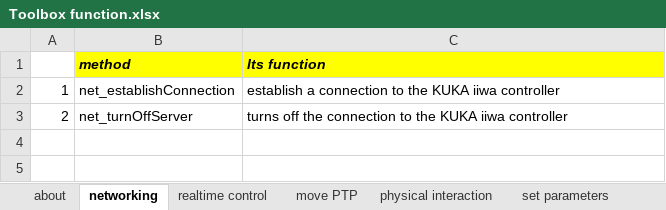
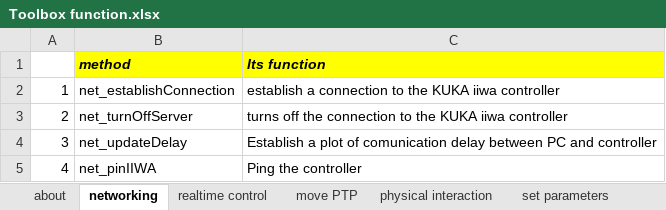
Before and after one commit to Modi1987/KST-Kuka-Sunrise-Toolbox, an Excel workbook: Toolbox function.xlsx, sheet networking, drawn as a sheet; values as stored, in another font and other column widths than the file's, no borders; the diff names each change by its address in the sheet, - before the commit and + after, or states it on an @@ line.

```diff
--- a/Toolbox function.xlsx (sheet networking)
+++ b/Toolbox function.xlsx (sheet networking)
+row 4: 3 | net_updateDelay | Establish a plot of comunication delay between PC and controller
+row 5: 4 | net_pinIIWA | Ping the controller
```
Also changed, not shown: sheet move PTP, sheet realtime control, sheet TLM, sheet exmple files, sheet physical interaction, sheet set parameters, formulas that keep their value, 2 other files.
